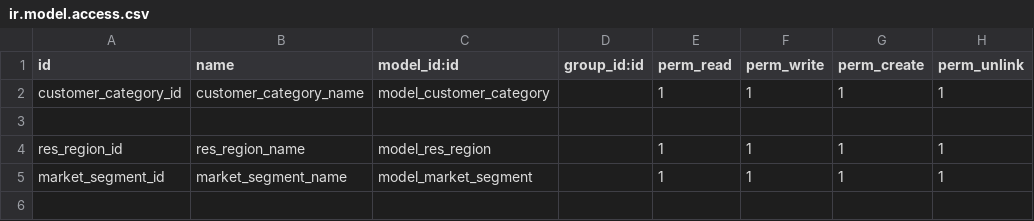
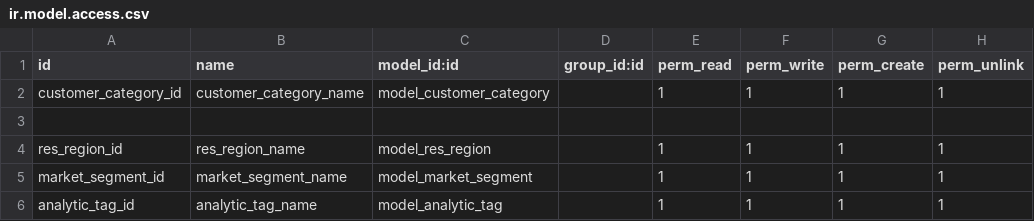
Before and after one commit to alialmwali/MEMFITS, a CSV file: MEMFITS/security/ir.model.access.csv, drawn as a sheet; the diff names each change by its address in the sheet, - before the commit and + after, or states it on an @@ line.

```diff
--- a/MEMFITS/security/ir.model.access.csv
+++ b/MEMFITS/security/ir.model.access.csv
+row 6: analytic_tag_id | analytic_tag_name | model_analytic_tag |  | 1 | 1 | 1 | 1
```
Also changed, not shown: 11 other files.
